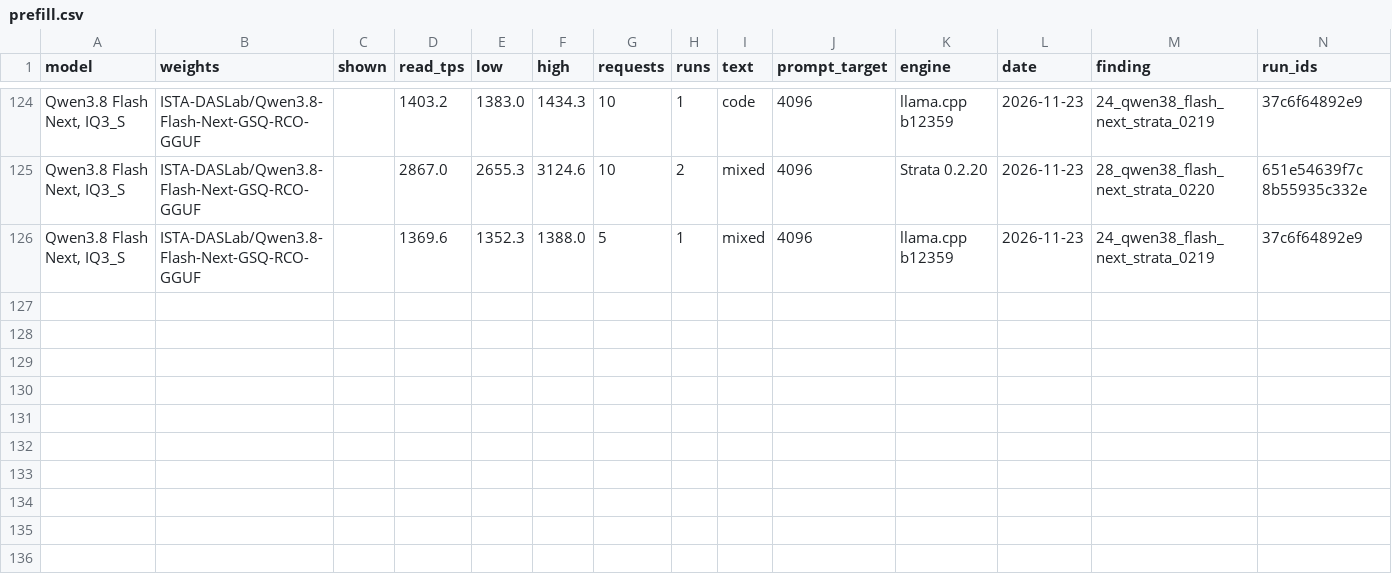
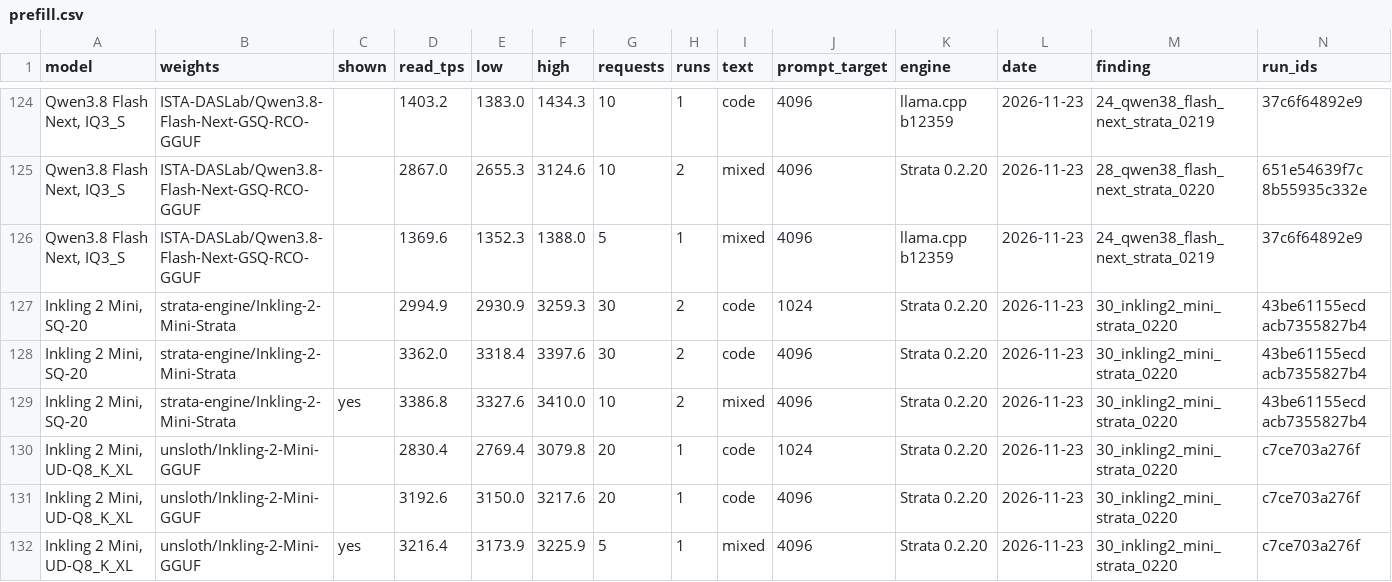
Before and after one commit to LazyLocalLLM/m5-ultra-512-benchmarks, a CSV file: benchmark_summary/prefill.csv, drawn as a sheet; only a part is shown, gaps mark what is left out; the diff names each change by its address in the sheet, - before the commit and + after, or states it on an @@ line.

```diff
--- a/benchmark_summary/prefill.csv
+++ b/benchmark_summary/prefill.csv
+row 127: Inkling 2 Mini, SQ-20 | strata-engine/Inkling-2-Mini-Strata |  | 2994.9 | 2930.9 | 3259.3 | 30 | 2 | code | 1024 | Strata 0.2.20 | 2026-11-23 | 30_inkling2_mini_strata_0220 | 43be61155ecd acb7355827b4
+row 128: Inkling 2 Mini, SQ-20 | strata-engine/Inkling-2-Mini-Strata |  | 3362.0 | 3318.4 | 3397.6 | 30 | 2 | code | 4096 | Strata 0.2.20 | 2026-11-23 | 30_inkling2_mini_strata_0220 | 43be61155ecd acb7355827b4
+row 129: Inkling 2 Mini, SQ-20 | strata-engine/Inkling-2-Mini-Strata | yes | 3386.8 | 3327.6 | 3410.0 | 10 | 2 | mixed | 4096 | Strata 0.2.20 | 2026-11-23 | 30_inkling2_mini_strata_0220 | 43be61155ecd acb7355827b4
+row 130: Inkling 2 Mini, UD-Q8_K_XL | unsloth/Inkling-2-Mini-GGUF |  | 2830.4 | 2769.4 | 3079.8 | 20 | 1 | code | 1024 | Strata 0.2.20 | 2026-11-23 | 30_inkling2_mini_strata_0220 | c7ce703a276f
+row 131: Inkling 2 Mini, UD-Q8_K_XL | unsloth/Inkling-2-Mini-GGUF |  | 3192.6 | 3150.0 | 3217.6 | 20 | 1 | code | 4096 | Strata 0.2.20 | 2026-11-23 | 30_inkling2_mini_strata_0220 | c7ce703a276f
+row 132: Inkling 2 Mini, UD-Q8_K_XL | unsloth/Inkling-2-Mini-GGUF | yes | 3216.4 | 3173.9 | 3225.9 | 5 | 1 | mixed | 4096 | Strata 0.2.20 | 2026-11-23 | 30_inkling2_mini_strata_0220 | c7ce703a276f
```
Also changed, not shown: benchmark_summary/summary.csv, 8 other files.
